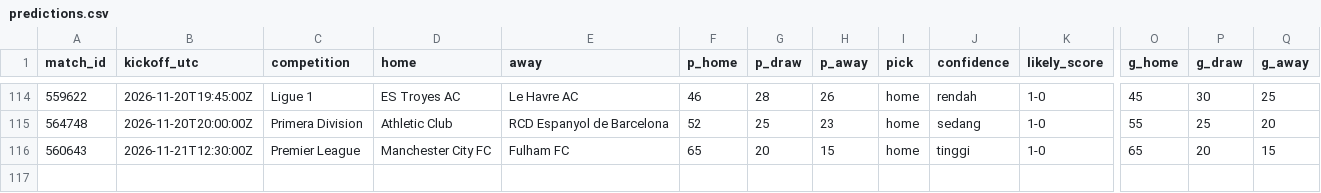
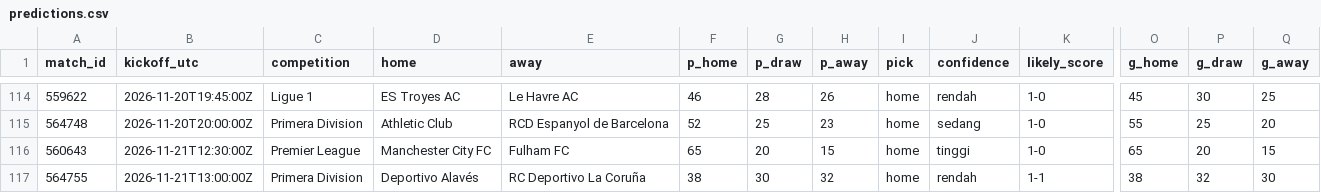
Before and after one commit to Byzx16/football-agent, a CSV file: predictions.csv, drawn as a sheet; only a part is shown, gaps mark what is left out; rows hold the shown columns only; the diff names each change by its address in the sheet, - before the commit and + after, or states it on an @@ line.

```diff
--- a/predictions.csv
+++ b/predictions.csv
+row 117: 564755 | 2026-11-21T13:00:00Z | Primera Division | Deportivo Alavés | RC Deportivo La Coruña | 38 | 30 | 32 | home | rendah | 1-1 | 38 | 32 | 30
```
Also changed, not shown: 2 other files.
